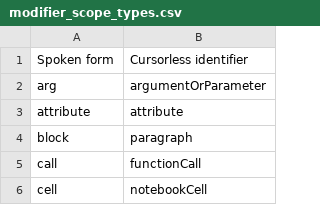
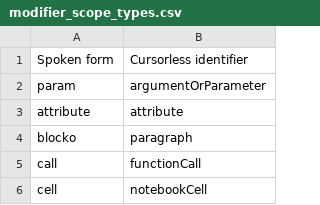
Before and after one commit to talonhub/community, a CSV file: cursorless-settings/modifier_scope_types.csv, drawn as a sheet; only a part is shown.

```diff
--- a/cursorless-settings/modifier_scope_types.csv
+++ b/cursorless-settings/modifier_scope_types.csv
@@ -1,5 +1,5 @@
 Spoken form, Cursorless identifier
-arg, argumentOrParameter
+param, argumentOrParameter
 attribute, attribute
-block, paragraph
+blocko, paragraph
 call, functionCall
```
Also changed, not shown: settings/additional_words.csv, settings/websites.csv, 43 other files.
